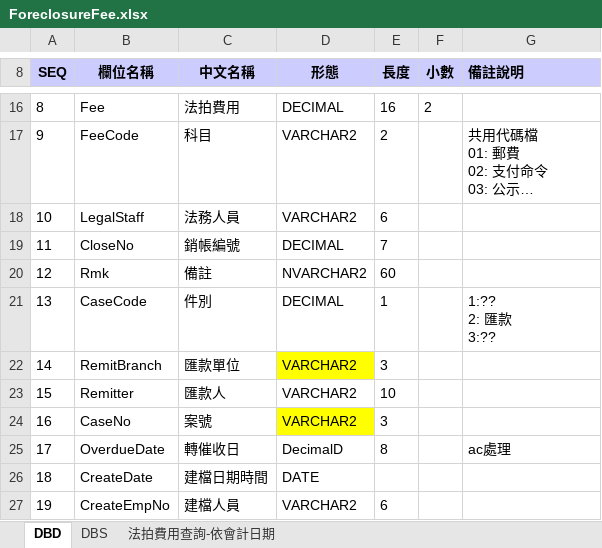
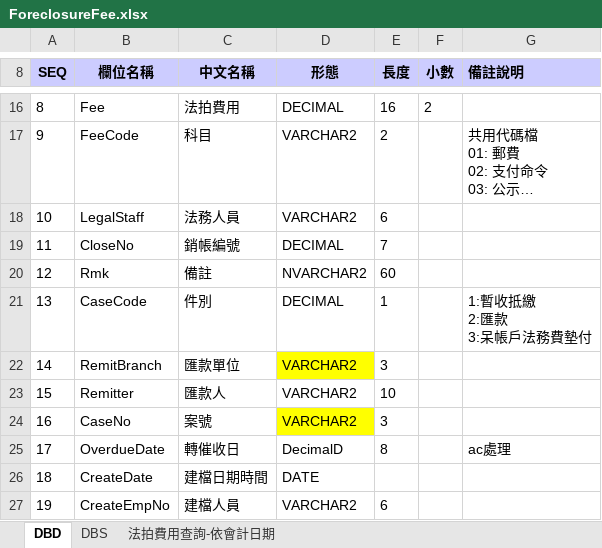
Before and after one commit to hrne/SKL_URS, an Excel workbook: DbLayouts/L2-業務作業/ForeclosureFee.xlsx, sheet DBD, drawn as a sheet; only a part is shown, gaps mark what is left out; long unchanged cells end in …; values as stored, in another font and other column widths than the file's, no borders; ↵ is a line break in a cell; the diff names each change by its address in the sheet, - before the commit and + after, or states it on an @@ line.

```diff
--- a/DbLayouts/L2-業務作業/ForeclosureFee.xlsx (sheet DBD)
+++ b/DbLayouts/L2-業務作業/ForeclosureFee.xlsx (sheet DBD)
-G21 (備註說明): 1:?? ↵ 2: 匯款 ↵ 3:??
+G21 (備註說明): 1:暫收抵繳 ↵ 2:匯款 ↵ 3:呆帳戶法務費墊付
```
Also changed, not shown: DbLayouts/L5-管理性作業/HlAreaData.xlsx, DbLayouts/L5-管理性作業/HlAreaLnYg6Pt.xlsx, 12 other files.
